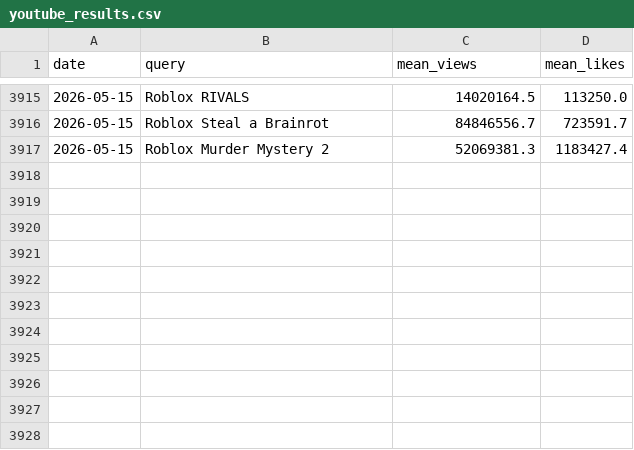
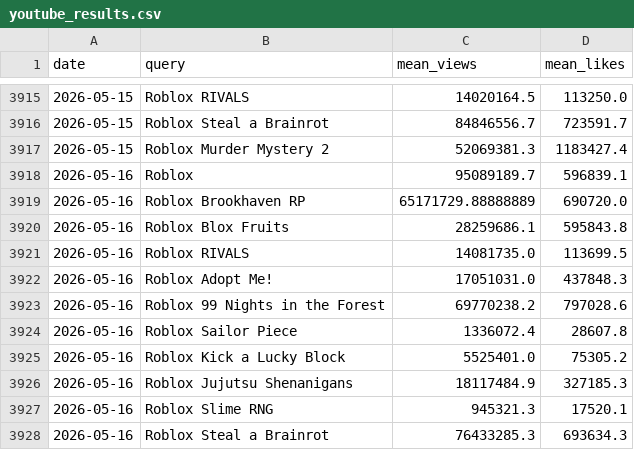
Before and after one commit to shiyu20000/Roblox-Game-Scraping, a CSV file: youtube_results.csv, drawn as a sheet; only a part is shown, gaps mark what is left out; the diff names each change by its address in the sheet, - before the commit and + after, or states it on an @@ line.

```diff
--- a/youtube_results.csv
+++ b/youtube_results.csv
+row 3918: 2026-05-16 | Roblox | 95089189.7 | 596839.1
+row 3919: 2026-05-16 | Roblox Brookhaven RP | 65171729.88888889 | 690720.0
+row 3920: 2026-05-16 | Roblox Blox Fruits | 28259686.1 | 595843.8
+row 3921: 2026-05-16 | Roblox RIVALS | 14081735.0 | 113699.5
+row 3922: 2026-05-16 | Roblox Adopt Me! | 17051031.0 | 437848.3
+row 3923: 2026-05-16 | Roblox 99 Nights in the Forest | 69770238.2 | 797028.6
+row 3924: 2026-05-16 | Roblox Sailor Piece | 1336072.4 | 28607.8
+row 3925: 2026-05-16 | Roblox Kick a Lucky Block | 5525401.0 | 75305.2
+row 3926: 2026-05-16 | Roblox Jujutsu Shenanigans | 18117484.9 | 327185.3
+row 3927: 2026-05-16 | Roblox Slime RNG | 945321.3 | 17520.1
+row 3928: 2026-05-16 | Roblox Steal a Brainrot | 76433285.3 | 693634.3
```
